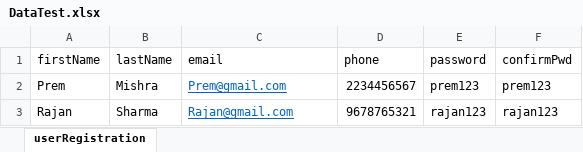
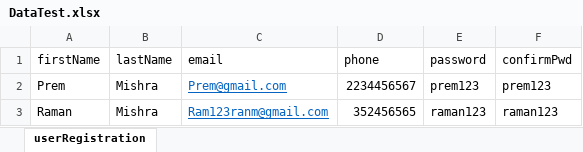
Before and after one commit to QAankur/TutorialsNinjaAutomation, an Excel workbook: src/main/java/resources/DataTest.xlsx, sheet userRegistration, drawn as a sheet; values as stored, in another font and other column widths than the file's, no borders; removed rows and columns are numbered as before the commit, all else as after; the diff names each change by its address in the sheet, - before the commit and + after, or states it on an @@ line.

```diff
--- a/src/main/java/resources/DataTest.xlsx (sheet userRegistration)
+++ b/src/main/java/resources/DataTest.xlsx (sheet userRegistration)
-row 3: Rajan | Sharma | Rajan@gmail.com | 9678765321 | rajan123 | rajan123
+row 3: Raman | Mishra | Ram123ranm@gmail.com | 352456565 | raman123 | raman123
```
Also changed, not shown: 34 other files.
